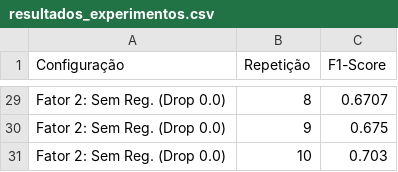
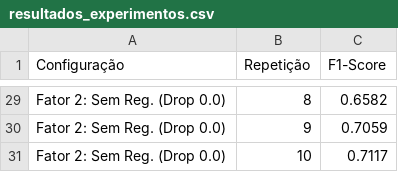
Before and after one commit to camiilevitoriia/Projeto_MLP_Fraudes, a CSV file: resultados/resultados_experimentos.csv, drawn as a sheet; only a part is shown, gaps mark what is left out; the diff covers the shown part only; the diff names each change by its address in the sheet, - before the commit and + after, or states it on an @@ line.

```diff
--- a/resultados/resultados_experimentos.csv
+++ b/resultados/resultados_experimentos.csv
-C29 (F1-Score): 0.6707
+C29 (F1-Score): 0.6582
-C30 (F1-Score): 0.675
+C30 (F1-Score): 0.7059
-C31 (F1-Score): 0.703
+C31 (F1-Score): 0.7117
```
Also changed, not shown: 27 edited cells elsewhere in this file, resultados/tabela_metricas_completa.csv, 4 other files.
